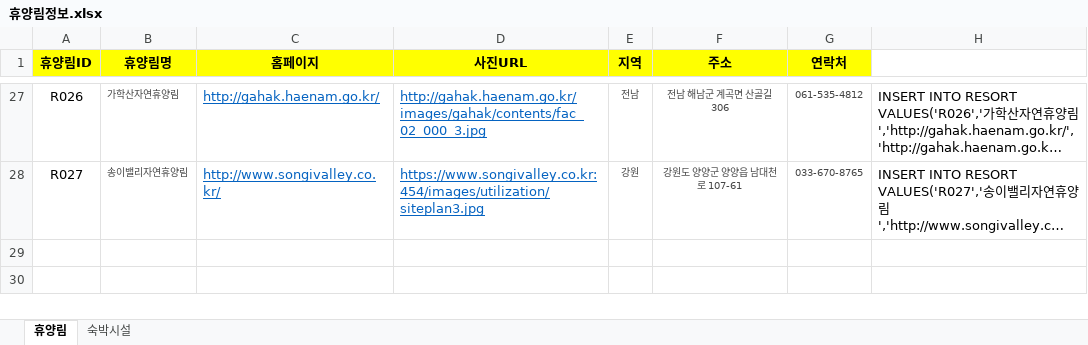
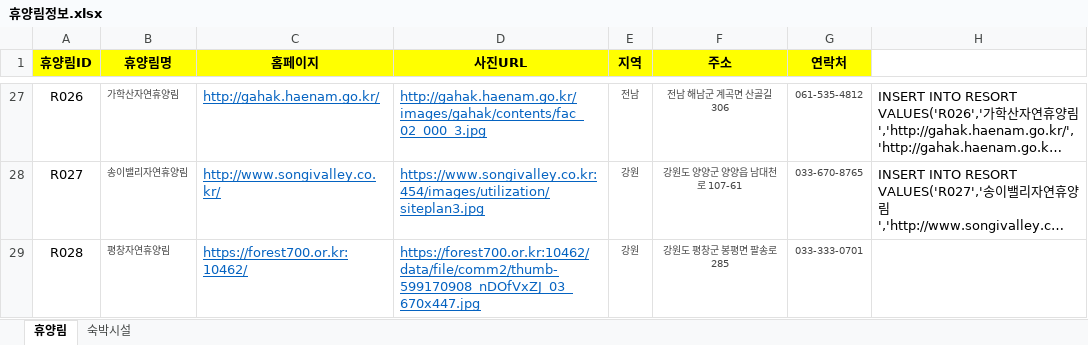
Before and after one commit to craftyworks/honsul-inthewood-spider, an Excel workbook: 휴양림정보.xlsx, sheet 휴양림, drawn as a sheet; only a part is shown, gaps mark what is left out; long unchanged cells end in …; values as stored, in another font and other column widths than the file's, no borders; the diff names each change by its address in the sheet, - before the commit and + after, or states it on an @@ line.

```diff
--- a/휴양림정보.xlsx (sheet 휴양림)
+++ b/휴양림정보.xlsx (sheet 휴양림)
+row 29: R028 | 평창자연휴양림 | https://forest700.or.kr:10462/ | https://forest700.or.kr:10462/data/file/comm2/thumb-599170908_nDOfVxZJ_03_670x447.jpg | 강원 | 강원도 평창군 봉평면 팔송로 285 | 033-333-0701
```
Also changed, not shown: 휴양림.xlsx, 2 other files.
